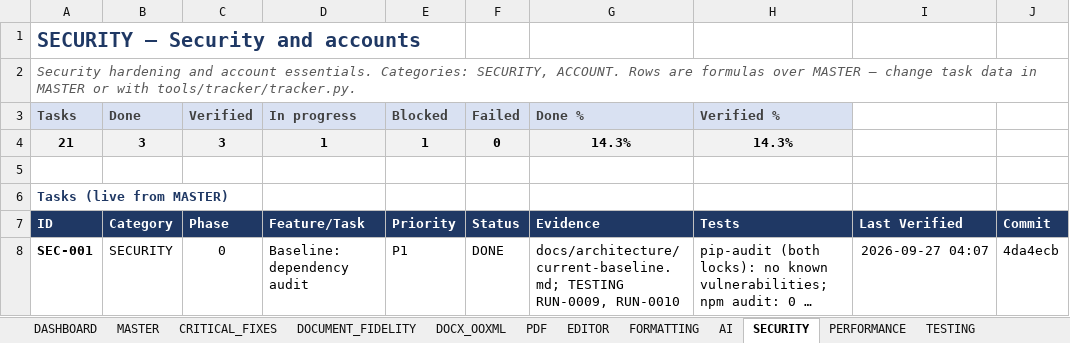
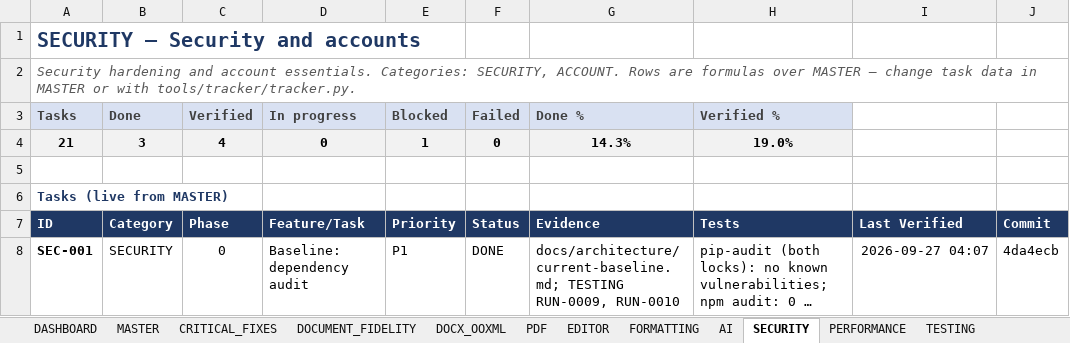
Before and after one commit to Drajeto07/claude, an Excel workbook: SmartDoc_Master_Implementation_Tracker.xlsx, sheet SECURITY, drawn as a sheet; only a part is shown; long unchanged cells end in …; values as stored, in another font and other column widths than the file's, no borders; conditional formats not drawn; the diff covers the shown part only; the diff names each change by its address in the sheet, - before the commit and + after, or states it on an @@ line.

```diff
--- a/SmartDoc_Master_Implementation_Tracker.xlsx (sheet SECURITY)
+++ b/SmartDoc_Master_Implementation_Tracker.xlsx (sheet SECURITY)
-C4 (Verified): 3
+C4 (Verified): 4
-D4 (In progress): 1
+D4 (In progress): 0
-H4 (Verified %): 14.3%
+H4 (Verified %): 19.0%
```
Also changed, not shown: 4 edited cells elsewhere in this sheet, sheet DASHBOARD, sheet TESTING, sheet SESSION_STATE, sheet CHANGE_LOG, sheet MASTER, sheet CRITICAL_FIXES, formulas that keep their value, 12 other files.
